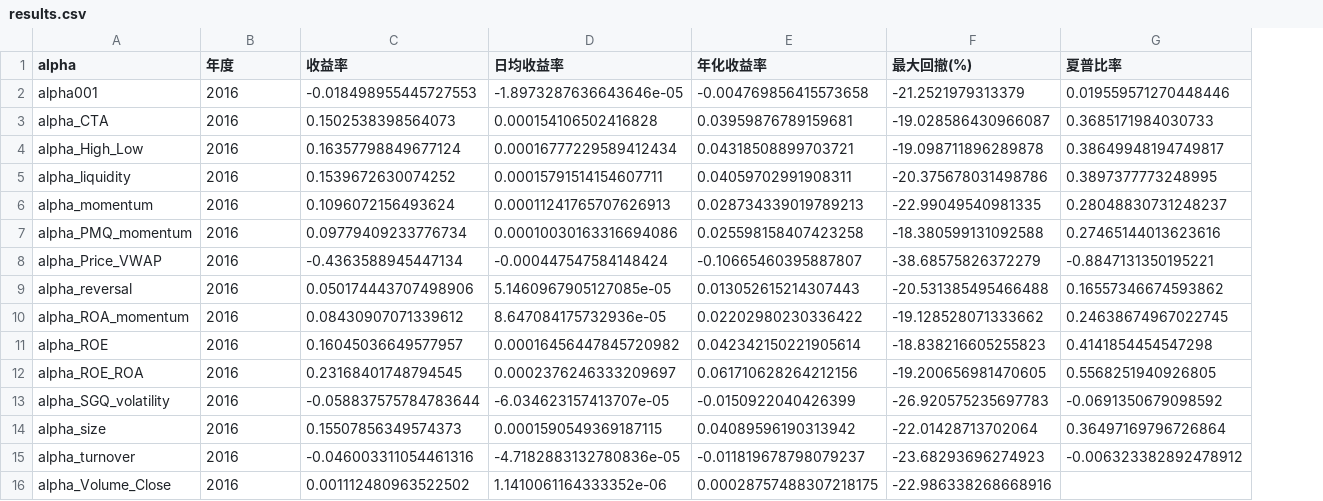
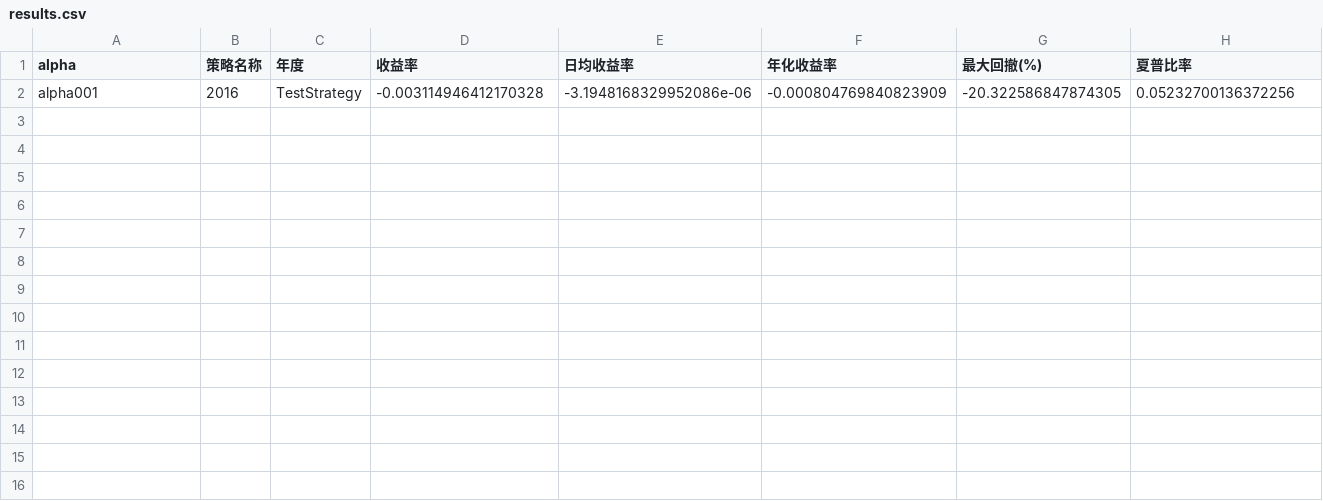
Before and after one commit to qiye3/Factors, a CSV file: results/results.csv, drawn as a sheet; removed rows and columns are numbered as before the commit, all else as after; the diff names each change by its address in the sheet, - before the commit and + after, or states it on an @@ line.

```diff
--- a/results/results.csv
+++ b/results/results.csv
+column B (策略名称), empty
-row 2: alpha001 | 2016 | -0.018498955445727553 | -1.8973287636643646e-05 | -0.004769856415573658 | -21.2521979313379 | 0.019559571270448446
-row 3: alpha_CTA | 2016 | 0.1502538398564073 | 0.000154106502416828 | 0.03959876789159681 | -19.028586430966087 | 0.3685171984030733
-row 4: alpha_High_Low | 2016 | 0.16357798849677124 | 0.00016777229589412434 | 0.04318508899703721 | -19.098711896289878 | 0.38649948194749817
-row 5: alpha_liquidity | 2016 | 0.1539672630074252 | 0.00015791514154607711 | 0.04059702991908311 | -20.375678031498786 | 0.3897377773248995
-row 6: alpha_momentum | 2016 | 0.1096072156493624 | 0.00011241765707626913 | 0.028734339019789213 | -22.99049540981335 | 0.28048830731248237
-row 7: alpha_PMQ_momentum | 2016 | 0.09779409233776734 | 0.00010030163316694086 | 0.025598158407423258 | -18.380599131092588 | 0.27465144013623616
-row 8: alpha_Price_VWAP | 2016 | -0.4363588945447134 | -0.000447547584148424 | -0.10665460395887807 | -38.68575826372279 | -0.8847131350195221
-row 9: alpha_reversal | 2016 | 0.050174443707498906 | 5.1460967905127085e-05 | 0.013052615214307443 | -20.531385495466488 | 0.16557346674593862
-row 10: alpha_ROA_momentum | 2016 | 0.08430907071339612 | 8.647084175732936e-05 | 0.02202980230336422 | -19.128528071333662 | 0.24638674967022745
-row 11: alpha_ROE | 2016 | 0.16045036649577957 | 0.00016456447845720982 | 0.042342150221905614 | -18.838216605255823 | 0.4141854454547298
-row 12: alpha_ROE_ROA | 2016 | 0.23168401748794545 | 0.0002376246333209697 | 0.061710628264212156 | -19.200656981470605 | 0.5568251940926805
-row 13: alpha_SGQ_volatility | 2016 | -0.058837575784783644 | -6.034623157413707e-05 | -0.0150922040426399 | -26.920575235697783 | -0.0691350679098592
-row 14: alpha_size | 2016 | 0.15507856349574373 | 0.0001590549369187115 | 0.04089596190313942 | -22.01428713702064 | 0.36497169796726864
-row 15: alpha_turnover | 2016 | -0.046003311054461316 | -4.7182883132780836e-05 | -0.011819678798079237 | -23.68293696274923 | -0.006323382892478912
-row 16: alpha_Volume_Close | 2016 | 0.001112480963522502 | 1.1410061164333352e-06 | 0.00028757488307218175 | -22.986338268668916
+row 2: alpha001 | 2016 | TestStrategy | -0.003114946412170328 | -3.1948168329952086e-06 | -0.000804769840823909 | -20.322586847874305 | 0.05232700136372256
```
Also changed, not shown: 35 other files.
